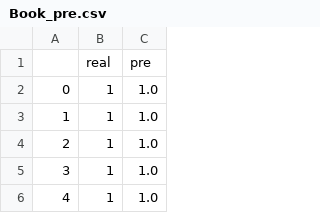
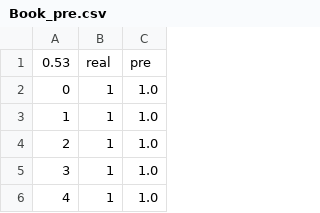
Before and after one commit to lost-person/text-dataming, a CSV file: runs/htl/1554084481/Book_pre.csv, drawn as a sheet; only a part is shown.

```diff
--- a/runs/htl/1554084481/Book_pre.csv
+++ b/runs/htl/1554084481/Book_pre.csv
@@ -1,2 +1,2 @@
-,real,pre
+0.53,real,pre
 0,1,1.0
```
Also changed, not shown: runs/Book/1554087539/NB_pre.csv, runs/Book/1554087539/htl_pre.csv, 3 other files.
